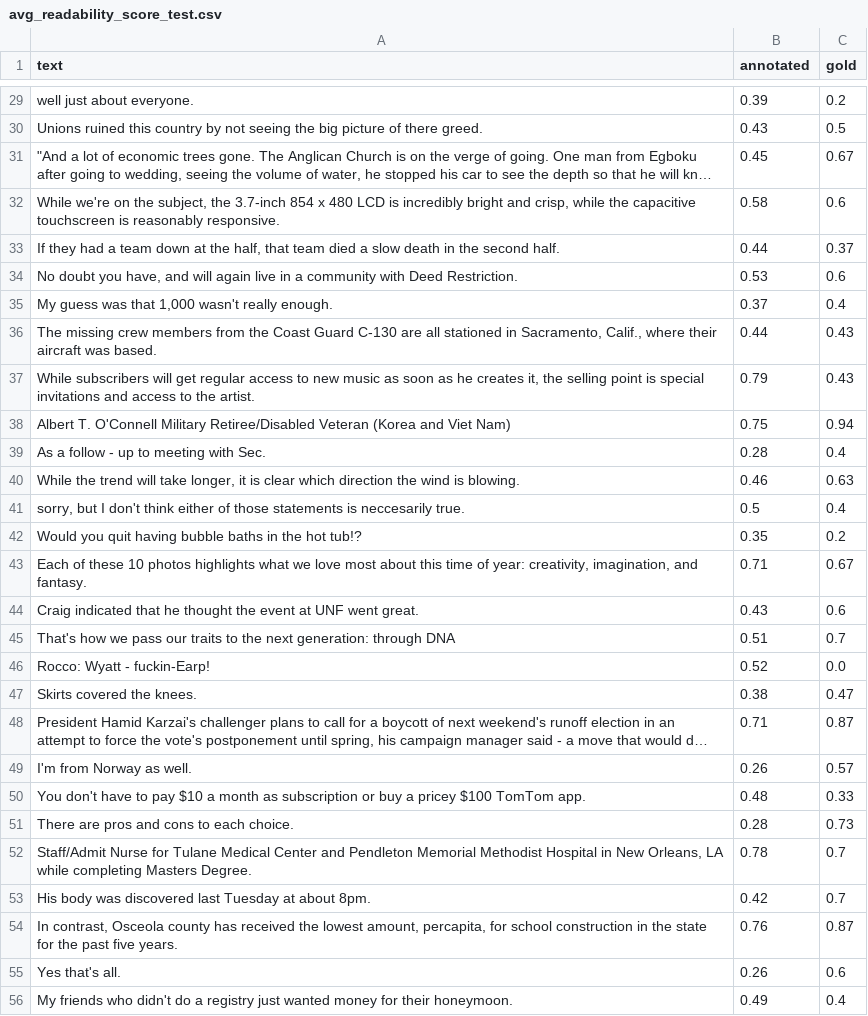
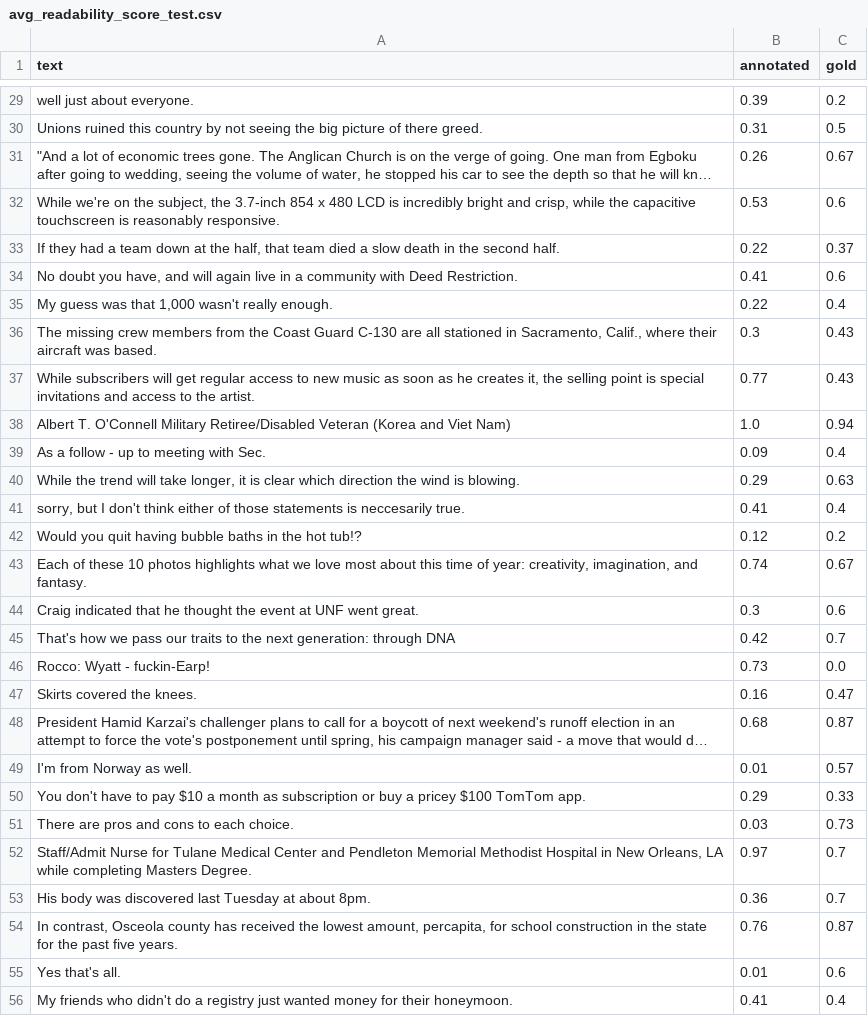
Before and after one commit to tanikina/text-formality, a CSV file: data/pavlick_formality/annotated/avg_readability_score_test.csv, drawn as a sheet; only a part is shown, gaps mark what is left out; long unchanged cells end in …; the diff covers the shown part only; the diff names each change by its address in the sheet, - before the commit and + after, or states it on an @@ line.

```diff
--- a/data/pavlick_formality/annotated/avg_readability_score_test.csv
+++ b/data/pavlick_formality/annotated/avg_readability_score_test.csv
-B30 (annotated): 0.43
+B30 (annotated): 0.31
-B31 (annotated): 0.45
+B31 (annotated): 0.26
-B32 (annotated): 0.58
+B32 (annotated): 0.53
-B33 (annotated): 0.44
+B33 (annotated): 0.22
-B34 (annotated): 0.53
+B34 (annotated): 0.41
-B35 (annotated): 0.37
+B35 (annotated): 0.22
-B36 (annotated): 0.44
+B36 (annotated): 0.3
-B37 (annotated): 0.79
+B37 (annotated): 0.77
-B38 (annotated): 0.75
+B38 (annotated): 1.0
-B39 (annotated): 0.28
+B39 (annotated): 0.09
-B40 (annotated): 0.46
+B40 (annotated): 0.29
-B41 (annotated): 0.5
+B41 (annotated): 0.41
-B42 (annotated): 0.35
+B42 (annotated): 0.12
-B43 (annotated): 0.71
+B43 (annotated): 0.74
-B44 (annotated): 0.43
+B44 (annotated): 0.3
-B45 (annotated): 0.51
+B45 (annotated): 0.42
-B46 (annotated): 0.52
+B46 (annotated): 0.73
-B47 (annotated): 0.38
+B47 (annotated): 0.16
-B48 (annotated): 0.71
+B48 (annotated): 0.68
-B49 (annotated): 0.26
+B49 (annotated): 0.01
-B50 (annotated): 0.48
+B50 (annotated): 0.29
-B51 (annotated): 0.28
+B51 (annotated): 0.03
-B52 (annotated): 0.78
+B52 (annotated): 0.97
-B53 (annotated): 0.42
+B53 (annotated): 0.36
-B55 (annotated): 0.26
+B55 (annotated): 0.01
-B56 (annotated): 0.49
+B56 (annotated): 0.41
```
Also changed, not shown: 169 edited cells elsewhere in this file, data/in_formal_sentences/annotated/avg_readability_score_test.csv, results/in_formal_sentences.csv, 1 other file.
